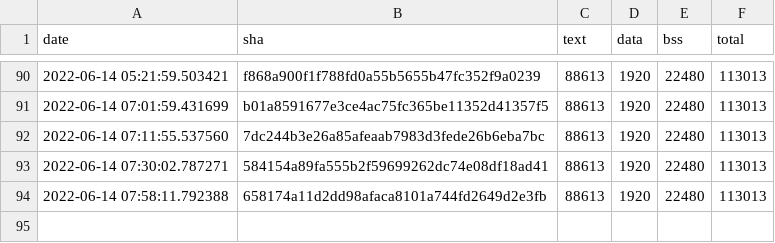
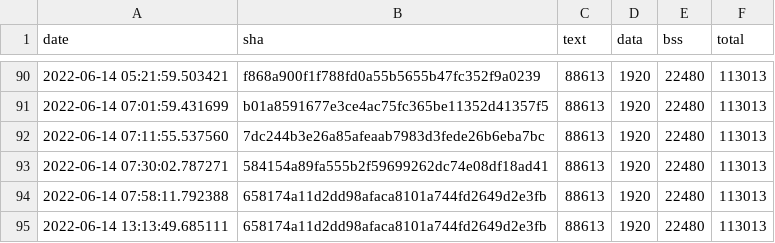
Before and after one commit to jwithers/tflite-micro, a CSV file: data/continuous_builds/size_profiling/linux_x86_64_release/keyword_benchmark.csv, drawn as a sheet; only a part is shown, gaps mark what is left out.

Commit message:
Automated binary size log update

```diff
--- a/data/continuous_builds/size_profiling/linux_x86_64_release/keyword_benchmark.csv
+++ b/data/continuous_builds/size_profiling/linux_x86_64_release/keyword_benchmark.csv
@@ -94 +94,2 @@ date,sha,text,data,bss,total
 2022-06-14 07:58:11.792388,658174a11d2dd98afaca8101a744fd2649d2e3fb,88613,1920,22480,113013
+2022-06-14 13:13:49.685111,658174a11d2dd98afaca8101a744fd2649d2e3fb,88613,1920,22480,113013
```
Also changed, not shown: data/continuous_builds/size_profiling/linux_x86_64_release/baseline_memory_footprint.csv, data/continuous_builds/size_profiling/linux_x86_64_release/interpreter_memory_footprint.csv.
